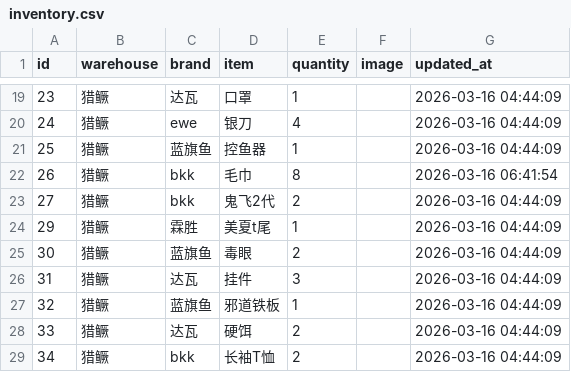
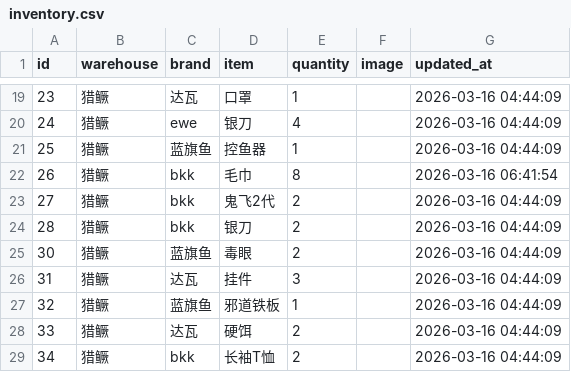
Before and after one commit to whalesw2026/fishing-inventory-web, a CSV file: inventory.csv, drawn as a sheet; only a part is shown, gaps mark what is left out; removed rows and columns are numbered as before the commit, all else as after; the diff names each change by its address in the sheet, - before the commit and + after, or states it on an @@ line.

Commit message:
Update: 2026-03-16 08:00:28

```diff
--- a/inventory.csv
+++ b/inventory.csv
-row 24: 29 | 猎鳜 | 霖胜 | 美夏t尾 | 1 |  | 2026-03-16 04:44:09
+row 24: 28 | 猎鳜 | bkk | 银刀 | 2 |  | 2026-03-16 04:44:09
```
